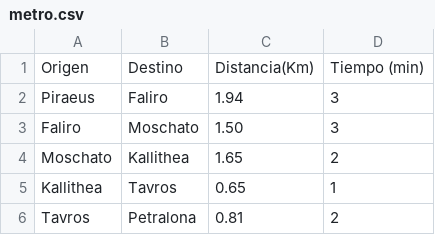
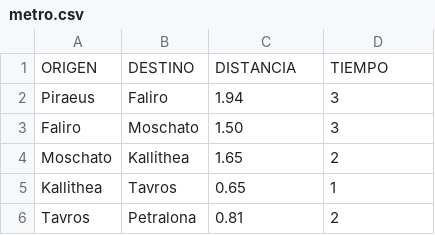
Before and after one commit to pablo-Tesoro/GPS-IA, a CSV file: metro.csv, drawn as a sheet; only a part is shown.

```diff
--- a/metro.csv
+++ b/metro.csv
@@ -1,2 +1,2 @@
-Origen;Destino;Distancia(Km);Tiempo (min)
+ORIGEN;DESTINO;DISTANCIA;TIEMPO
 Piraeus;Faliro;1.94;3
```
Also changed, not shown: 1 other file.
